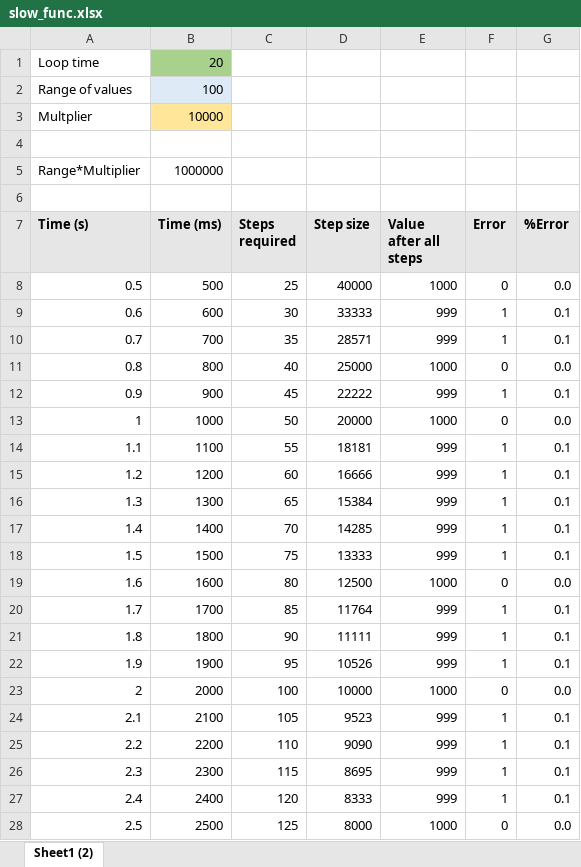
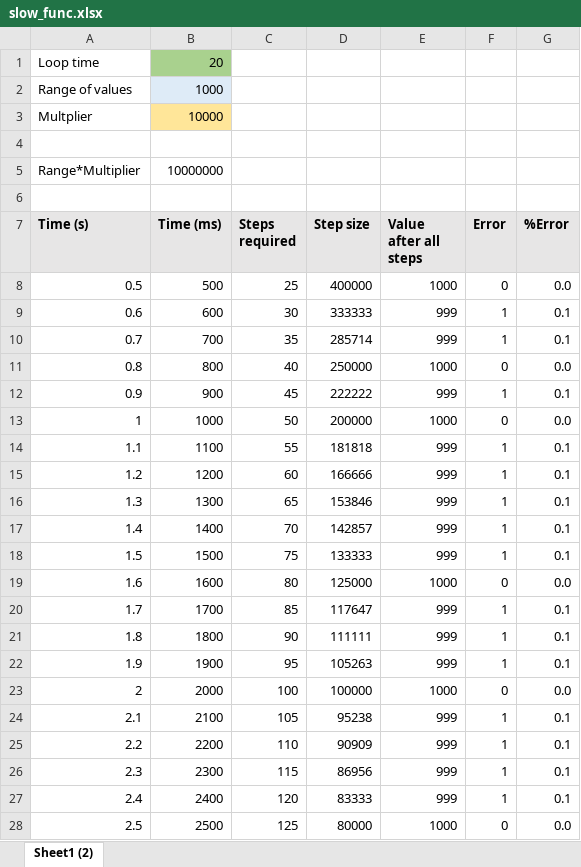
Before and after one commit to buk7456/FreeTX, an Excel workbook: doc/slow_func.xlsx, sheet Sheet1 (2), drawn as a sheet; only a part is shown; values as stored, in another font and other column widths than the file's, no borders; the diff covers the shown part only; the diff names each change by its address in the sheet, - before the commit and + after, or states it on an @@ line.

Commit message:
Add files via upload

```diff
--- a/doc/slow_func.xlsx (sheet Sheet1 (2))
+++ b/doc/slow_func.xlsx (sheet Sheet1 (2))
-B2 (Time (ms)): 100
+B2 (Time (ms)): 1000
-B5 (Time (ms)): 1000000
+B5 (Time (ms)): 10000000
-D8 (Step size): 40000
+D8 (Step size): 400000
-D9 (Step size): 33333
+D9 (Step size): 333333
-D10 (Step size): 28571
+D10 (Step size): 285714
-D11 (Step size): 25000
+D11 (Step size): 250000
-D12 (Step size): 22222
+D12 (Step size): 222222
-D13 (Step size): 20000
+D13 (Step size): 200000
-D14 (Step size): 18181
+D14 (Step size): 181818
-D15 (Step size): 16666
+D15 (Step size): 166666
-D16 (Step size): 15384
+D16 (Step size): 153846
-D17 (Step size): 14285
+D17 (Step size): 142857
-D18 (Step size): 13333
+D18 (Step size): 133333
-D19 (Step size): 12500
+D19 (Step size): 125000
-D20 (Step size): 11764
+D20 (Step size): 117647
-D21 (Step size): 11111
+D21 (Step size): 111111
-D22 (Step size): 10526
+D22 (Step size): 105263
-D23 (Step size): 10000
+D23 (Step size): 100000
-D24 (Step size): 9523
+D24 (Step size): 95238
-D25 (Step size): 9090
+D25 (Step size): 90909
-D26 (Step size): 8695
+D26 (Step size): 86956
-D27 (Step size): 8333
+D27 (Step size): 83333
-D28 (Step size): 8000
+D28 (Step size): 80000
```
Also changed, not shown: 311 edited cells elsewhere in this sheet.
